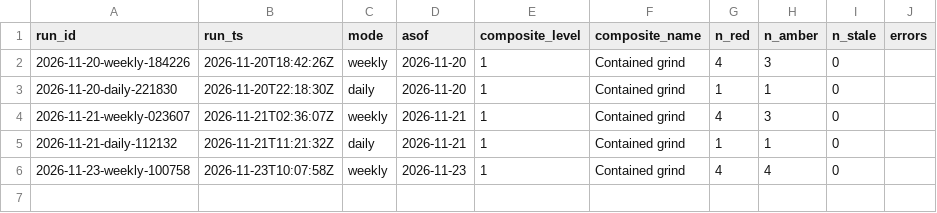
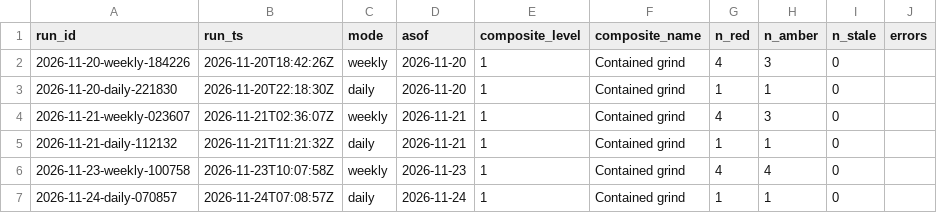
Before and after one commit to augustasskiba/credit-stress-tracker, a CSV file: data/runs.csv, drawn as a sheet.

```diff
--- a/data/runs.csv
+++ b/data/runs.csv
@@ -6 +6,2 @@ run_id,run_ts,mode,asof,composite_level,composite_name,n_red,n_amber,n_stale,err
 2026-11-23-weekly-100758,2026-11-23T10:07:58Z,weekly,2026-11-23,1,Contained grind,4,4,0,
+2026-11-24-daily-070857,2026-11-24T07:08:57Z,daily,2026-11-24,1,Contained grind,1,1,0,
```
Also changed, not shown: data/observations.csv.
